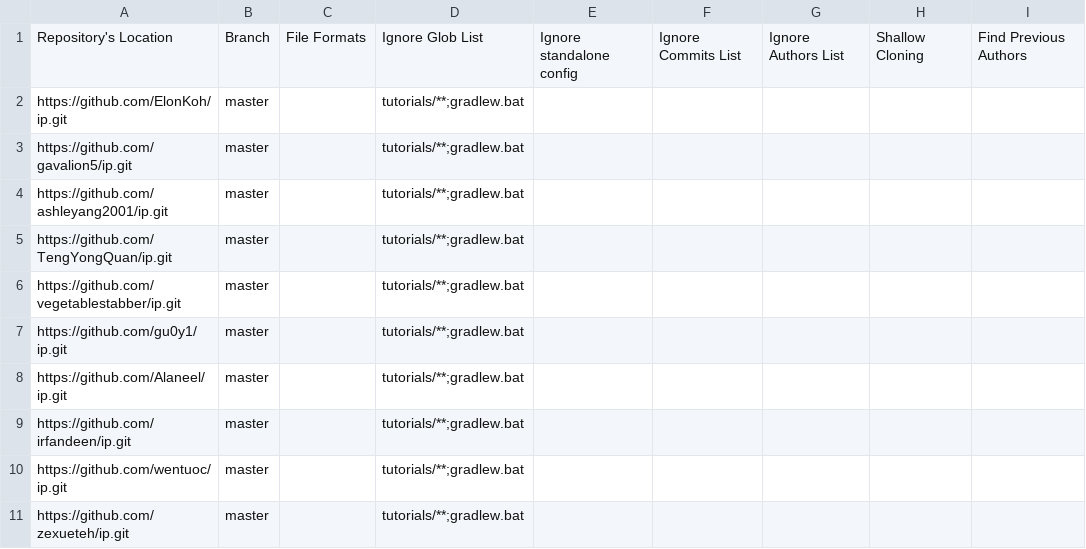
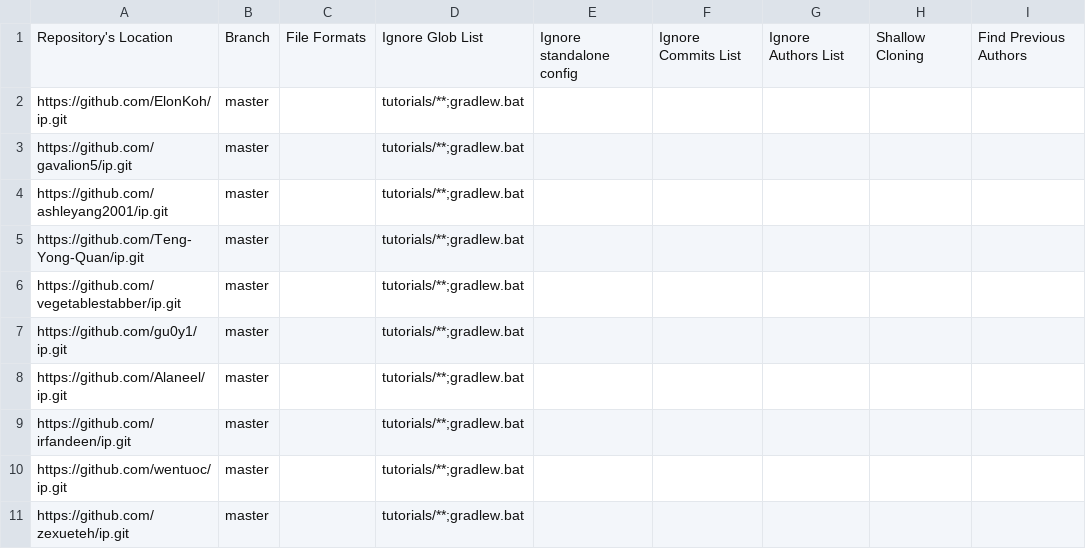
Before and after one commit to nus-cs2113-AY2425S2/ip-dashboard, a CSV file: configs/repo-config.csv, drawn as a sheet; only a part is shown.

```diff
--- a/configs/repo-config.csv
+++ b/configs/repo-config.csv
@@ -4,3 +4,3 @@ https://github.com/gavalion5/ip.git,master,,tutorials/**;gradlew.bat,,,,,
 https://github.com/ashleyang2001/ip.git,master,,tutorials/**;gradlew.bat,,,,,
-https://github.com/TengYongQuan/ip.git,master,,tutorials/**;gradlew.bat,,,,,
+https://github.com/Teng-Yong-Quan/ip.git,master,,tutorials/**;gradlew.bat,,,,,
 https://github.com/vegetablestabber/ip.git,master,,tutorials/**;gradlew.bat,,,,,
```
Also changed, not shown: configs/author-config.csv.
